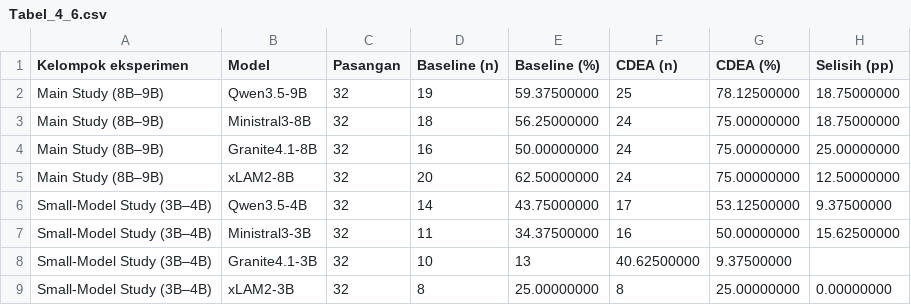
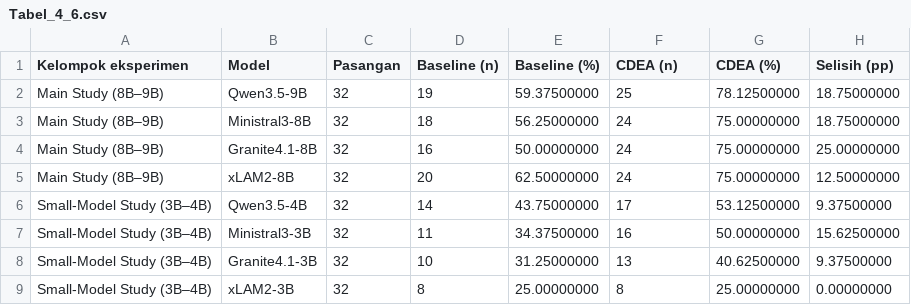
Before and after one commit to WincentCP/cua-constraint-agent, a CSV file: analysis_results/tables/Tabel_4_6.csv, drawn as a sheet.

Commit message:
Correct Granite 3B values in restored table

```diff
--- a/analysis_results/tables/Tabel_4_6.csv
+++ b/analysis_results/tables/Tabel_4_6.csv
@@ -7,3 +7,3 @@ Small-Model Study (3B–4B),Qwen3.5-4B,32,14,43.75000000,17,53.12500000,9.375000
 Small-Model Study (3B–4B),Ministral3-3B,32,11,34.37500000,16,50.00000000,15.62500000
-Small-Model Study (3B–4B),Granite4.1-3B,32,10,13,40.62500000,9.37500000
+Small-Model Study (3B–4B),Granite4.1-3B,32,10,31.25000000,13,40.62500000,9.37500000
 Small-Model Study (3B–4B),xLAM2-3B,32,8,25.00000000,8,25.00000000,0.00000000
```
